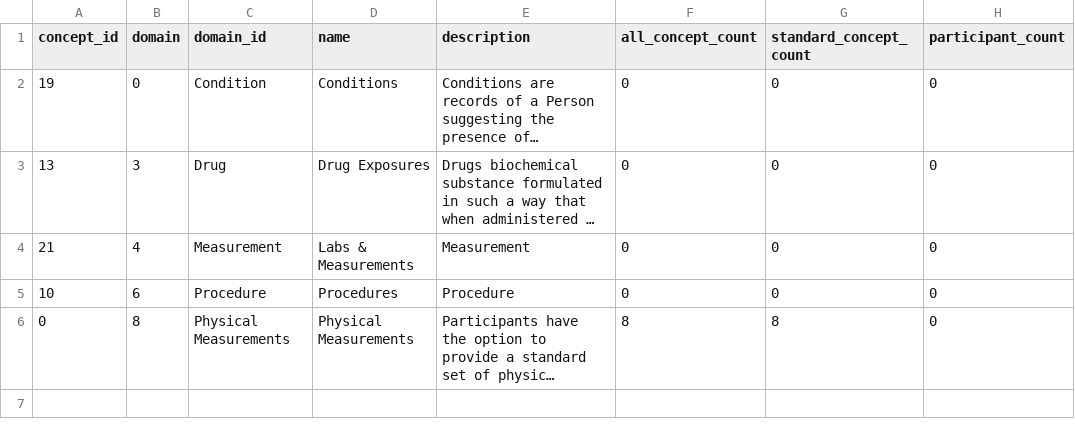
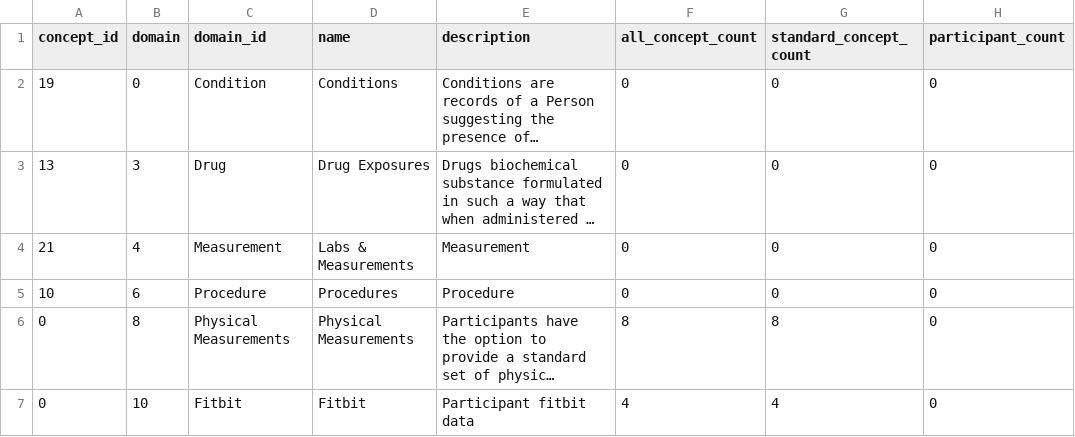
Before and after one commit to all-of-us/data-browser, a CSV file: public-api/db-cdr/generate-cdr/csv/domain_info.csv, drawn as a sheet; long unchanged cells end in …; the diff names each change by its address in the sheet, - before the commit and + after, or states it on an @@ line.

Commit message:
tile counts

```diff
--- a/public-api/db-cdr/generate-cdr/csv/domain_info.csv
+++ b/public-api/db-cdr/generate-cdr/csv/domain_info.csv
+row 7: 0 | 10 | Fitbit | Fitbit | Participant fitbit data | 4 | 4 | 0
```
Also changed, not shown: 8 other files.
